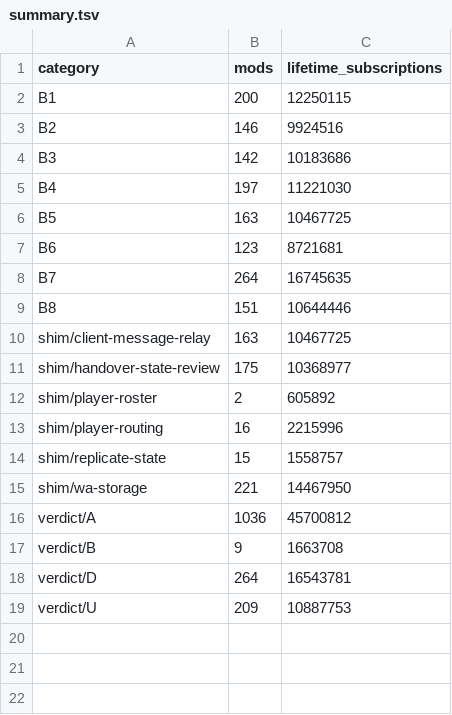
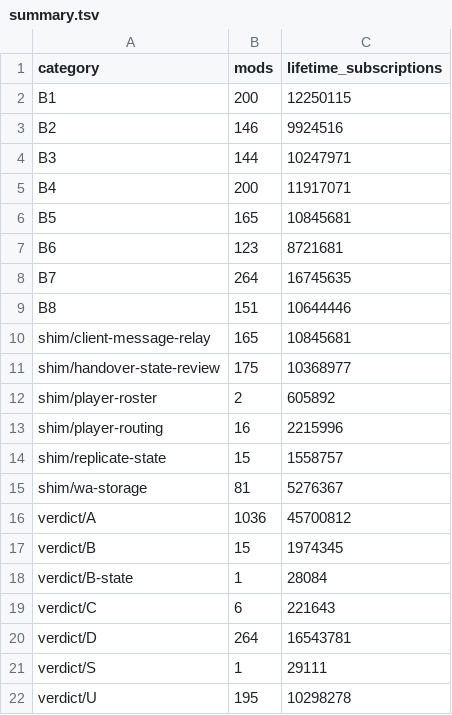
Before and after one commit to CometWorks/cluster, a TSV file: Docs/ModCorpus/summary.tsv, drawn as a sheet.

```diff
--- a/Docs/ModCorpus/summary.tsv
+++ b/Docs/ModCorpus/summary.tsv
@@ -3,5 +3,5 @@ B1	200	12250115
 B2	146	9924516
-B3	142	10183686
-B4	197	11221030
-B5	163	10467725
+B3	144	10247971
+B4	200	11917071
+B5	165	10845681
 B6	123	8721681
@@ -9,3 +9,3 @@ B7	264	16745635
 B8	151	10644446
-shim/client-message-relay	163	10467725
+shim/client-message-relay	165	10845681
 shim/handover-state-review	175	10368977
@@ -14,6 +14,9 @@ shim/player-routing	16	2215996
 shim/replicate-state	15	1558757
-shim/wa-storage	221	14467950
+shim/wa-storage	81	5276367
 verdict/A	1036	45700812
-verdict/B	9	1663708
+verdict/B	15	1974345
+verdict/B-state	1	28084
+verdict/C	6	221643
 verdict/D	264	16543781
-verdict/U	209	10887753
+verdict/S	1	29111
+verdict/U	195	10298278
```
Also changed, not shown: Docs/ModCorpus/members.tsv, Docs/ModCorpus/verdicts.tsv, 1 other file.
